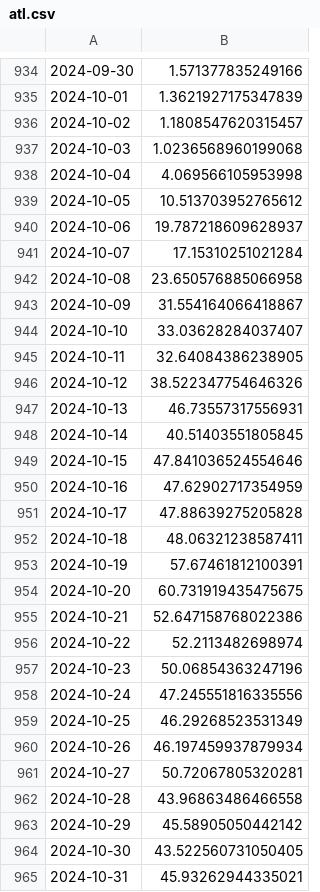
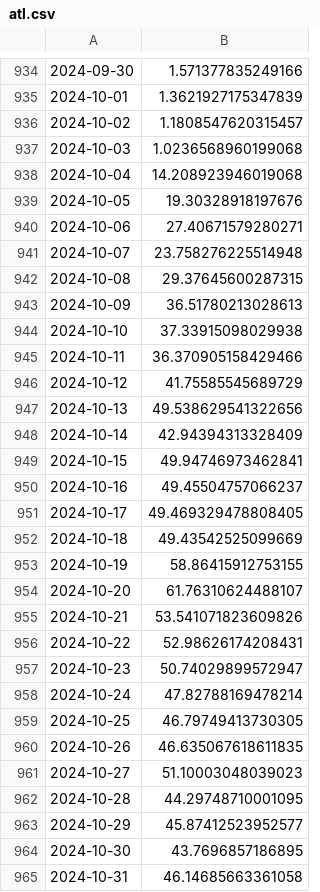
Before and after one commit to juanpabloangarita/Perform_AI, a CSV file: data/processed/csv/atl.csv, drawn as a sheet; only a part is shown, gaps mark what is left out; the diff covers the shown part only.

```diff
--- a/data/processed/csv/atl.csv
+++ b/data/processed/csv/atl.csv
@@ -937,29 +937,29 @@
 2024-10-03,1.0236568960199068
-2024-10-04,4.069566105953998
-2024-10-05,10.513703952765612
-2024-10-06,19.787218609628937
-2024-10-07,17.15310251021284
-2024-10-08,23.650576885066958
-2024-10-09,31.554164066418867
-2024-10-10,33.03628284037407
-2024-10-11,32.64084386238905
-2024-10-12,38.522347754646326
-2024-10-13,46.73557317556931
-2024-10-14,40.51403551805845
-2024-10-15,47.841036524554646
-2024-10-16,47.62902717354959
-2024-10-17,47.88639275205828
-2024-10-18,48.06321238587411
-2024-10-19,57.67461812100391
-2024-10-20,60.731919435475675
-2024-10-21,52.647158768022386
-2024-10-22,52.2113482698974
-2024-10-23,50.06854363247196
-2024-10-24,47.245551816335556
-2024-10-25,46.29268523531349
-2024-10-26,46.197459937879934
-2024-10-27,50.72067805320281
-2024-10-28,43.96863486466558
-2024-10-29,45.58905050442142
-2024-10-30,43.522560731050405
-2024-10-31,45.93262944335021
+2024-10-04,14.208923946019068
+2024-10-05,19.30328918197676
+2024-10-06,27.40671579280271
+2024-10-07,23.758276225514948
+2024-10-08,29.37645600287315
+2024-10-09,36.51780213028613
+2024-10-10,37.33915098029938
+2024-10-11,36.370905158429466
+2024-10-12,41.75585545689729
+2024-10-13,49.538629541322656
+2024-10-14,42.94394313328409
+2024-10-15,49.94746973462841
+2024-10-16,49.45504757066237
+2024-10-17,49.469329478808405
+2024-10-18,49.43542525099669
+2024-10-19,58.86415912753155
+2024-10-20,61.76310624488107
+2024-10-21,53.541071823609826
+2024-10-22,52.98626174208431
+2024-10-23,50.74029899572947
+2024-10-24,47.82788169478214
+2024-10-25,46.79749413730305
+2024-10-26,46.635067618611835
+2024-10-27,51.10003048039023
+2024-10-28,44.29748710001095
+2024-10-29,45.87412523952577
+2024-10-30,43.7696857186895
+2024-10-31,46.14685663361058
```
Also changed, not shown: 73 edited cells elsewhere in this file, data/processed/csv/ctl.csv, data/processed/csv/final_df.csv, 4 other files.
